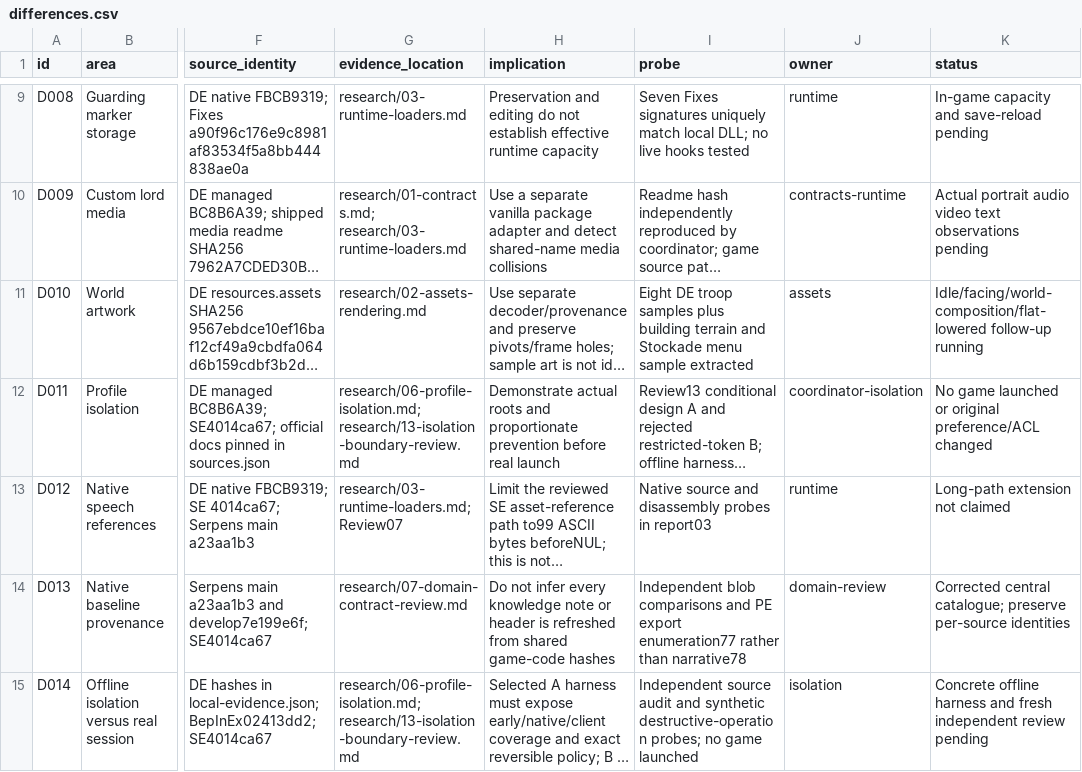
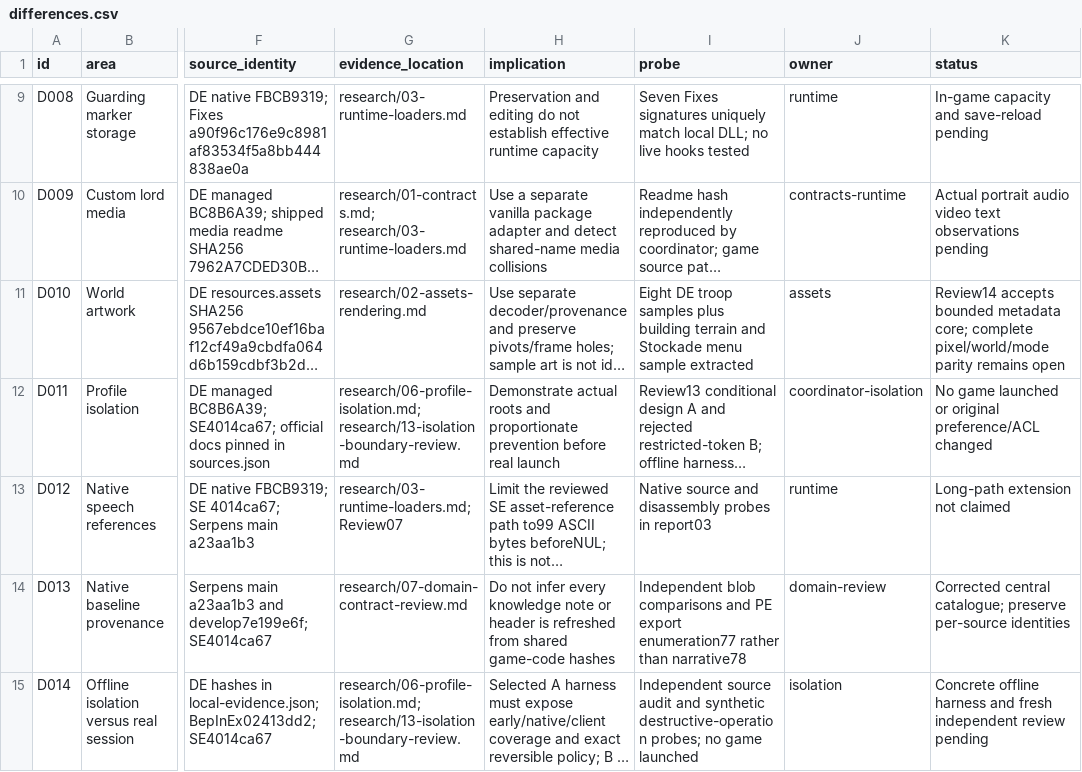
Before and after one commit to Krarilotus/AI-Toolkit, a CSV file: docs/de-mode/differences.csv, drawn as a sheet; only a part is shown, gaps mark what is left out; long unchanged cells end in …; the diff covers the shown part only; the diff names each change by its address in the sheet, - before the commit and + after, or states it on an @@ line.

Commit message:
Pin reviewed DE metadata provider and integration boundaries [skip ci]

```diff
--- a/docs/de-mode/differences.csv
+++ b/docs/de-mode/differences.csv
-K11 (status): Idle/facing/world-composition/flat-lowered follow-up running
+K11 (status): Review14 accepts bounded metadata core; complete pixel/world/mode parity remains open
```
Also changed, not shown: 1 added row and 2 edited cells elsewhere in this file, docs/de-mode/acceptance.csv, 5 other files.
